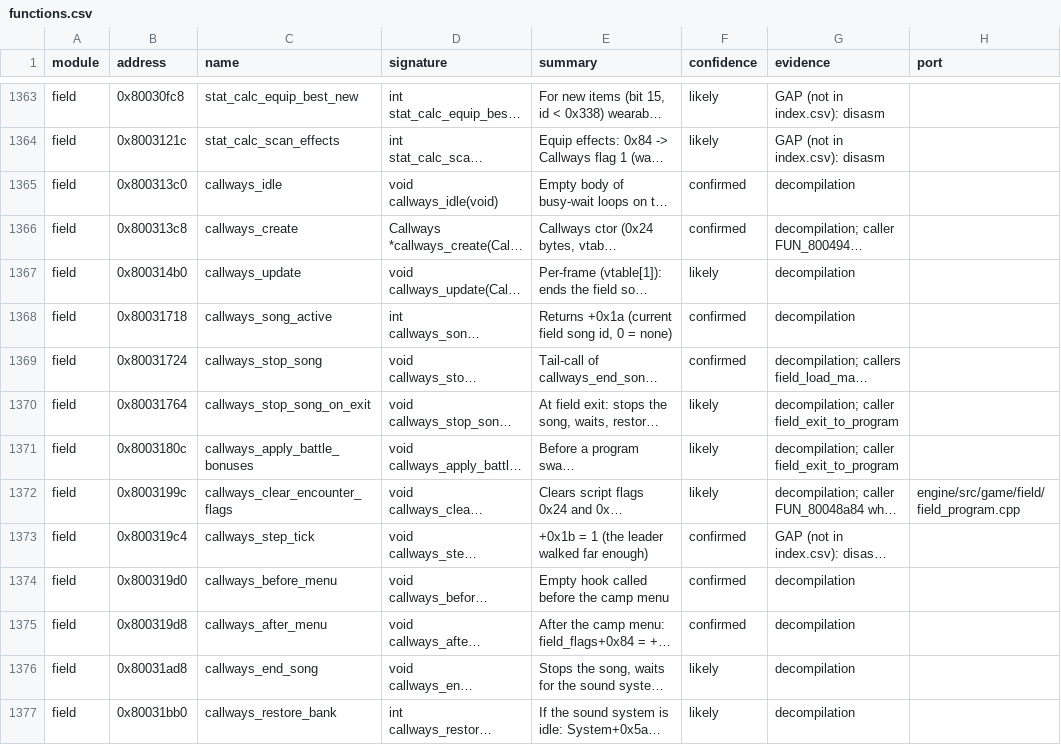
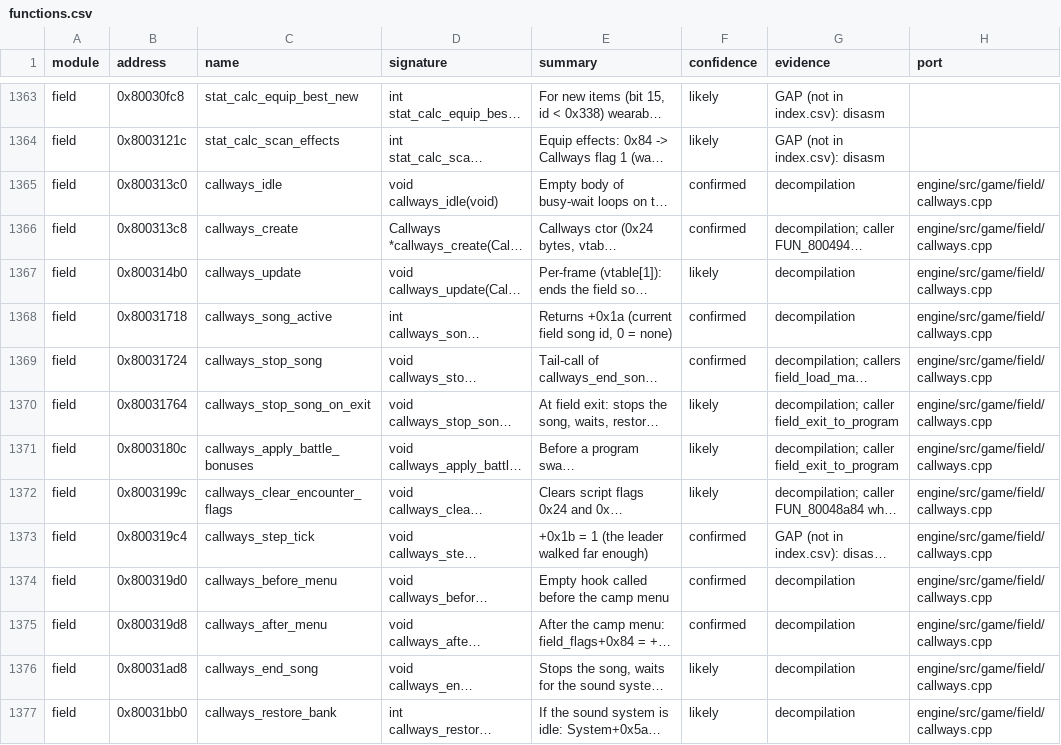
Before and after one commit to IronJade/Shattered-Stars, a CSV file: docs/catalog/functions.csv, drawn as a sheet; only a part is shown, gaps mark what is left out; long unchanged cells end in …; the diff covers the shown part only; the diff names each change by its address in the sheet, - before the commit and + after, or states it on an @@ line.

```diff
--- a/docs/catalog/functions.csv
+++ b/docs/catalog/functions.csv
-H1365:H1371 (port): (empty)
+H1365:H1371 (port): engine/src/game/field/callways.cpp
-H1372 (port): engine/src/game/field/field_program.cpp
+H1372 (port): engine/src/game/field/callways.cpp
-H1373:H1377 (port): (empty)
+H1373:H1377 (port): engine/src/game/field/callways.cpp
```
Also changed, not shown: 1 added row and 12 edited cells elsewhere in this file, docs/catalog/globals.csv, 12 other files.
